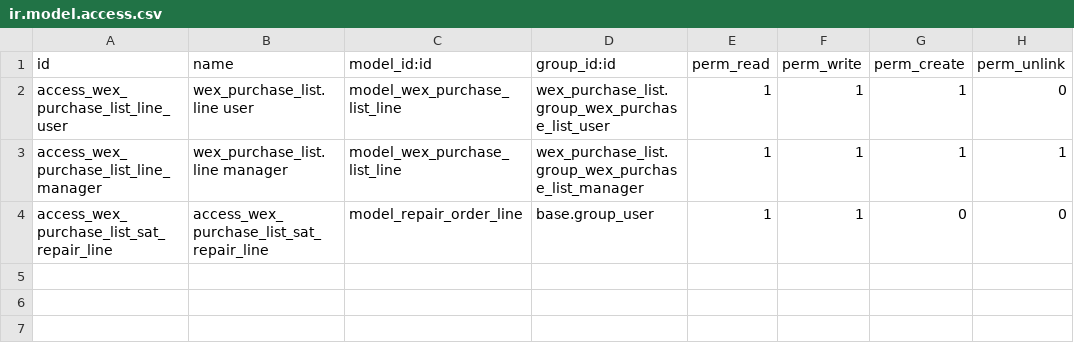
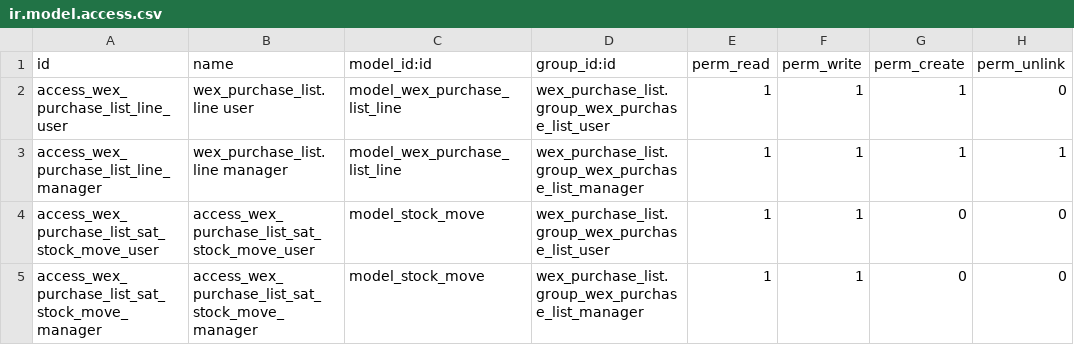
Before and after one commit to lanselor/wexplay-odoo-addons, a CSV file: wex_purchase_list/security/ir.model.access.csv, drawn as a sheet.

Commit message:
Problemas de seguridad en security.xml

```diff
--- a/wex_purchase_list/security/ir.model.access.csv
+++ b/wex_purchase_list/security/ir.model.access.csv
@@ -3,2 +3,3 @@ access_wex_purchase_list_line_user,wex_purchase_list.line user,model_wex_purchas
 access_wex_purchase_list_line_manager,wex_purchase_list.line manager,model_wex_purchase_list_line,wex_purchase_list.group_wex_purchase_list_manager,1,1,1,1
-access_wex_purchase_list_sat_repair_line,access_wex_purchase_list_sat_repair_line,model_repair_order_line,base.group_user,1,1,0,0
+access_wex_purchase_list_sat_stock_move_user,access_wex_purchase_list_sat_stock_move_user,model_stock_move,wex_purchase_list.group_wex_purchase_list_user,1,1,0,0
+access_wex_purchase_list_sat_stock_move_manager,access_wex_purchase_list_sat_stock_move_manager,model_stock_move,wex_purchase_list.group_wex_purchase_list_manager,1,1,0,0
```
